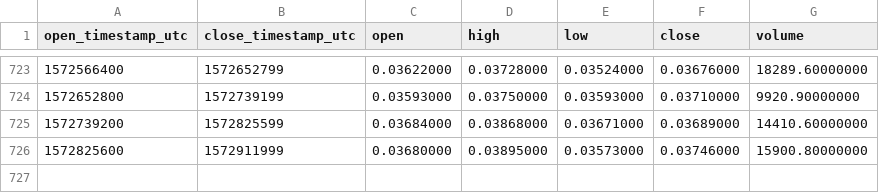
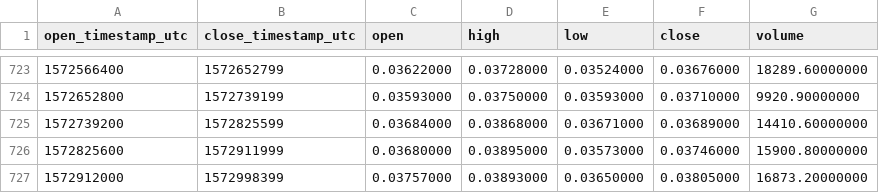
Before and after one commit to cryptobigbro/binance-WTCBNB, a CSV file: binance-WTCBNB-1d.csv, drawn as a sheet; only a part is shown, gaps mark what is left out; the diff names each change by its address in the sheet, - before the commit and + after, or states it on an @@ line.

Commit message:
Update OHLCV data.

```diff
--- a/binance-WTCBNB-1d.csv
+++ b/binance-WTCBNB-1d.csv
+row 727: 1572912000 | 1572998399 | 0.03757000 | 0.03893000 | 0.03650000 | 0.03805000 | 16873.20000000
```
Also changed, not shown: 1 other file.
